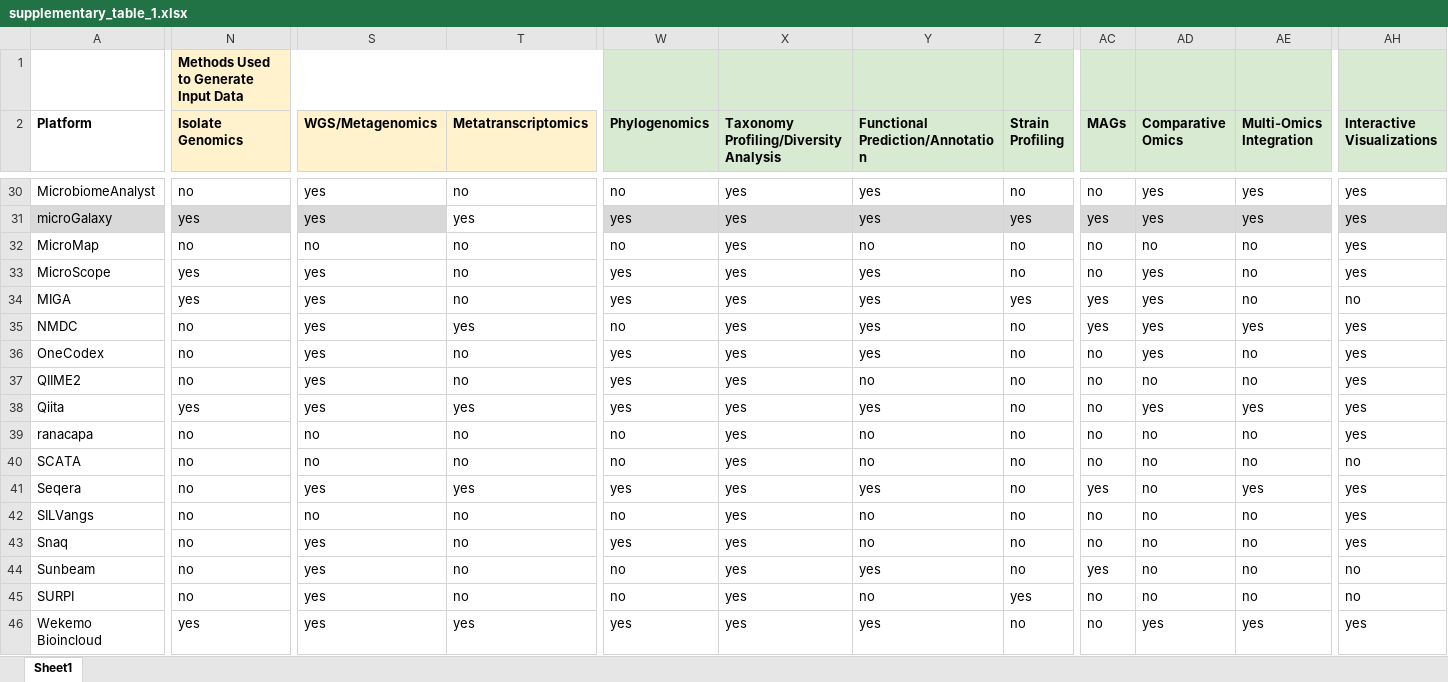
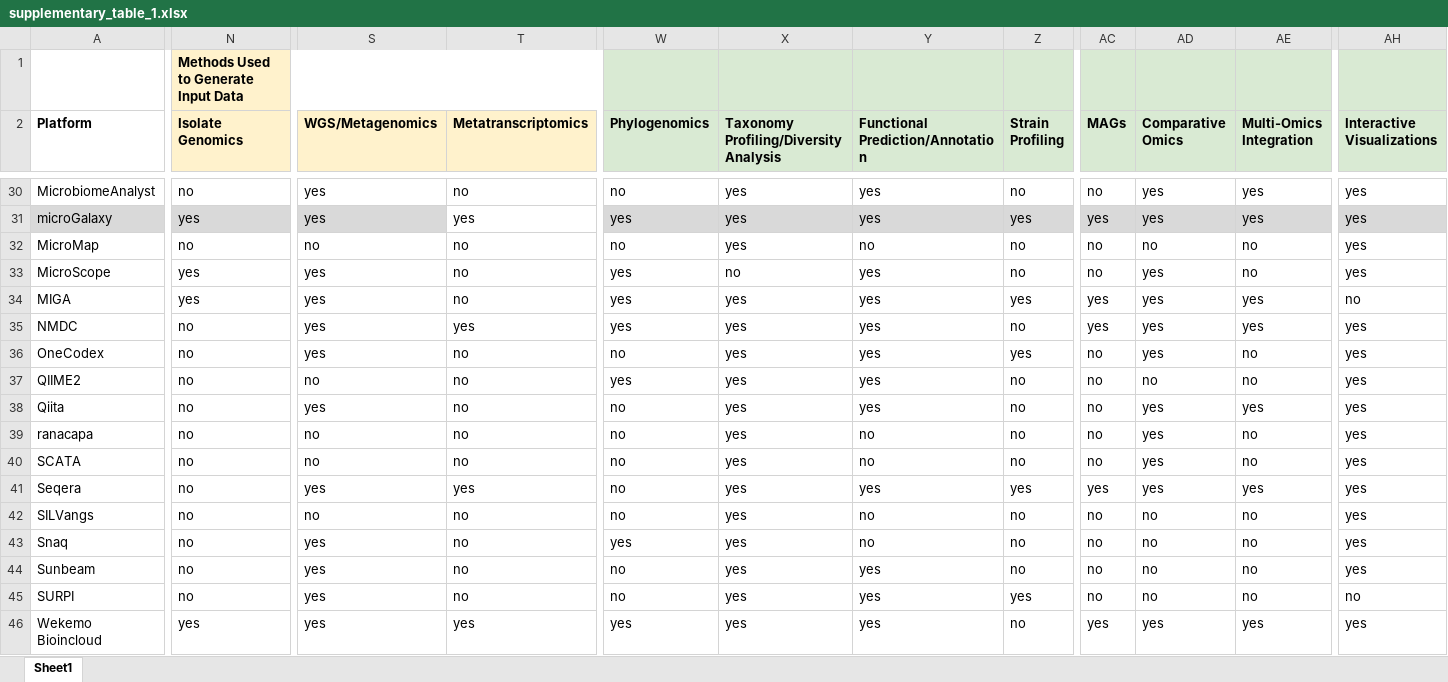
Before and after one commit to EngyNasr/microgalaxy_paper_2025, an Excel workbook: docs/supplementary/supplementary_table_1.xlsx, sheet Sheet1, drawn as a sheet; only a part is shown, gaps mark what is left out; values as stored, in another font and other column widths than the file's, no borders; charts and pictures not drawn; the diff covers the shown part only; the diff names each change by its address in the sheet, - before the commit and + after, or states it on an @@ line.

```diff
--- a/docs/supplementary/supplementary_table_1.xlsx (sheet Sheet1)
+++ b/docs/supplementary/supplementary_table_1.xlsx (sheet Sheet1)
-X33: yes
+X33: no
-AE34 (Multi-Omics Integration): no
+AE34 (Multi-Omics Integration): yes
-W35 (Phylogenomics): no
+W35 (Phylogenomics): yes
-W36 (Phylogenomics): yes
+W36 (Phylogenomics): no
-Z36 (Strain Profiling): no
+Z36 (Strain Profiling): yes
-S37 (WGS/Metagenomics): yes
+S37 (WGS/Metagenomics): no
-Y37 (Functional Prediction/Annotation): no
+Y37 (Functional Prediction/Annotation): yes
-N38 (Isolate Genomics): yes
+N38 (Isolate Genomics): no
-T38 (Metatranscriptomics): yes
+T38 (Metatranscriptomics): no
-W38 (Phylogenomics): yes
+W38 (Phylogenomics): no
-AD39:AD41 (Comparative Omics): no
+AD39:AD41 (Comparative Omics): yes
-AH40 (Interactive Visualizations): no
+AH40 (Interactive Visualizations): yes
-W41 (Phylogenomics): yes
+W41 (Phylogenomics): no
-Z41 (Strain Profiling): no
+Z41 (Strain Profiling): yes
-AC44 (MAGs): yes
+AC44 (MAGs): no
-AH44 (Interactive Visualizations): no
+AH44 (Interactive Visualizations): yes
-Y45 (Functional Prediction/Annotation): no
+Y45 (Functional Prediction/Annotation): yes
-AC46 (MAGs): no
+AC46 (MAGs): yes
```
Also changed, not shown: 30 edited cells elsewhere in this sheet, 2 other files.
